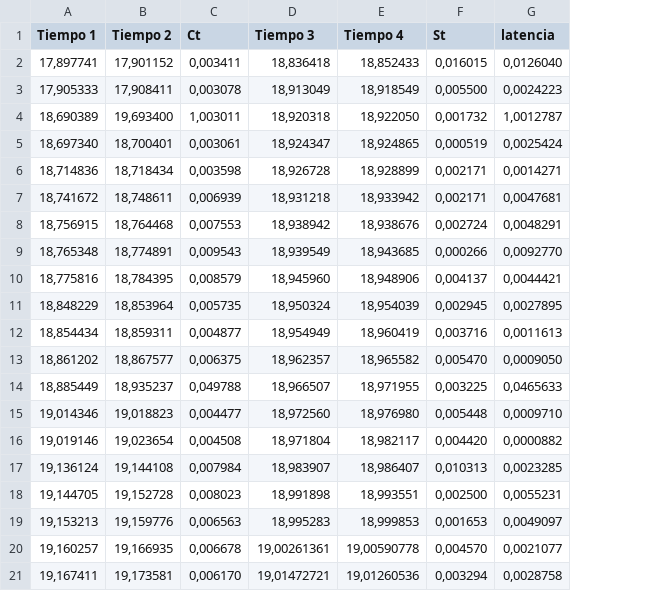
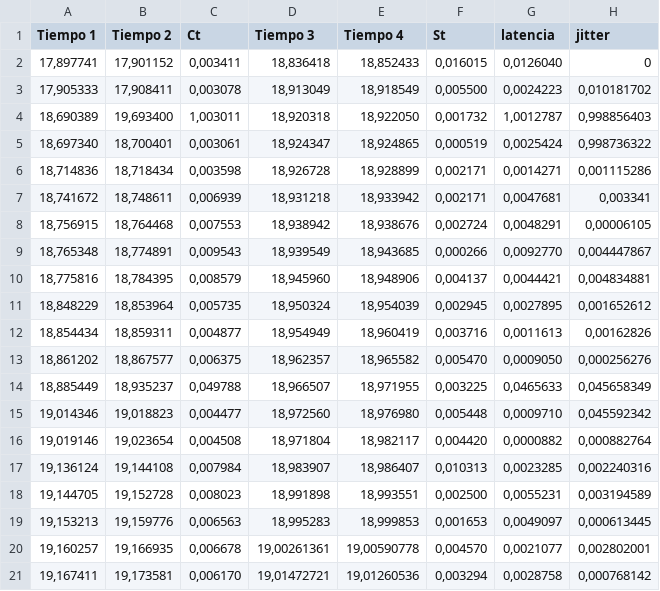
Before and after one commit to alejocrasi/Computacion-analitica-talleres-, a CSV file: Redes2 LABlatencia/LAB de latencia.csv, drawn as a sheet; the diff names each change by its address in the sheet, - before the commit and + after, or states it on an @@ line.

```diff
--- a/Redes2 LABlatencia/LAB de latencia.csv
+++ b/Redes2 LABlatencia/LAB de latencia.csv
+column H (jitter), rows 2-21: 0 | 0,010181702 | 0,998856403 | 0,998736322 | 0,001115286 | 0,003341 | 0,00006105 | 0,004447867 | 0,004834881 | 0,001652612 | 0,00162826 | 0,000256276 | 0,045658349 | 0,045592342 | 0,000882764 | 0,002240316 | 0,003194589 | 0,000613445 | 0,002802001 | 0,000768142
```
Also changed, not shown: 1 other file.
